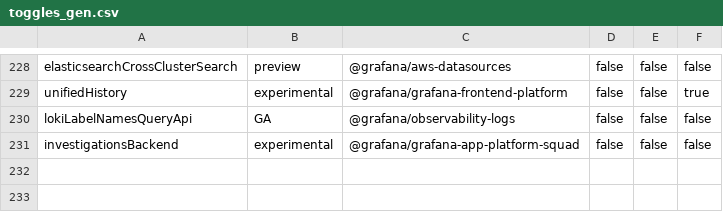
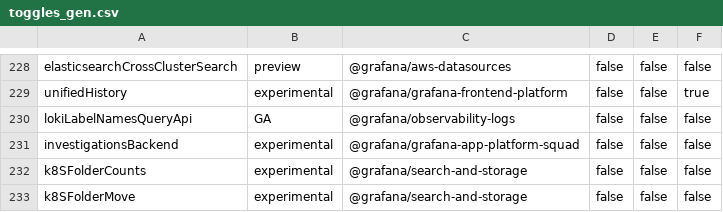
Before and after one commit to hanzoai/dashboards, a CSV file: pkg/services/featuremgmt/toggles_gen.csv, drawn as a sheet; only a part is shown, gaps mark what is left out; the diff names each change by its address in the sheet, - before the commit and + after, or states it on an @@ line.

Commit message:
[Folders] Put move and counts behid a feature flag (#98317)
* Put move and counts behid a feature flag

* Gen toggles

* Generate feature flag

* Make feature name more explicit

* Remove unused code

* Update toggle  name

```diff
--- a/pkg/services/featuremgmt/toggles_gen.csv
+++ b/pkg/services/featuremgmt/toggles_gen.csv
+row 232: k8SFolderCounts | experimental | @grafana/search-and-storage | false | false | false
+row 233: k8SFolderMove | experimental | @grafana/search-and-storage | false | false | false
```
Also changed, not shown: 6 other files.
